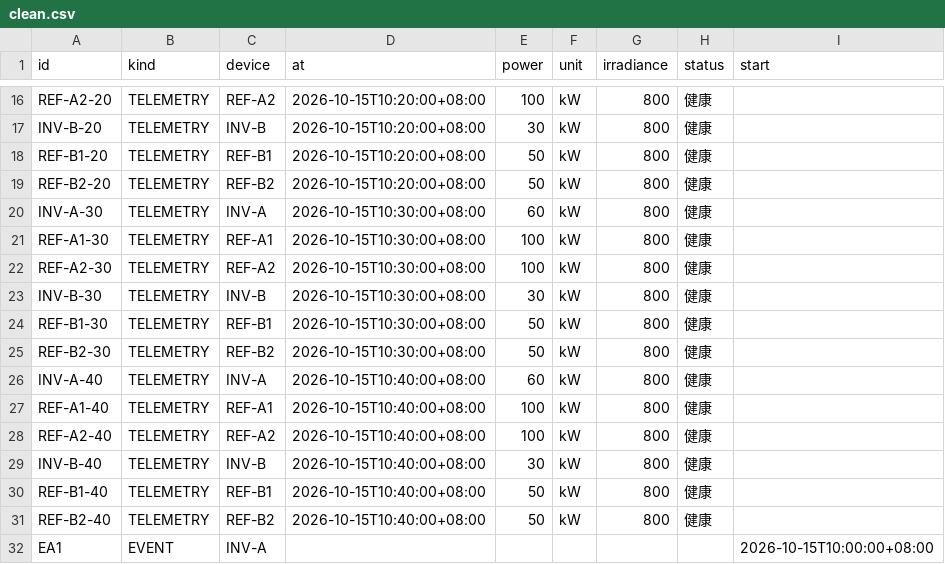
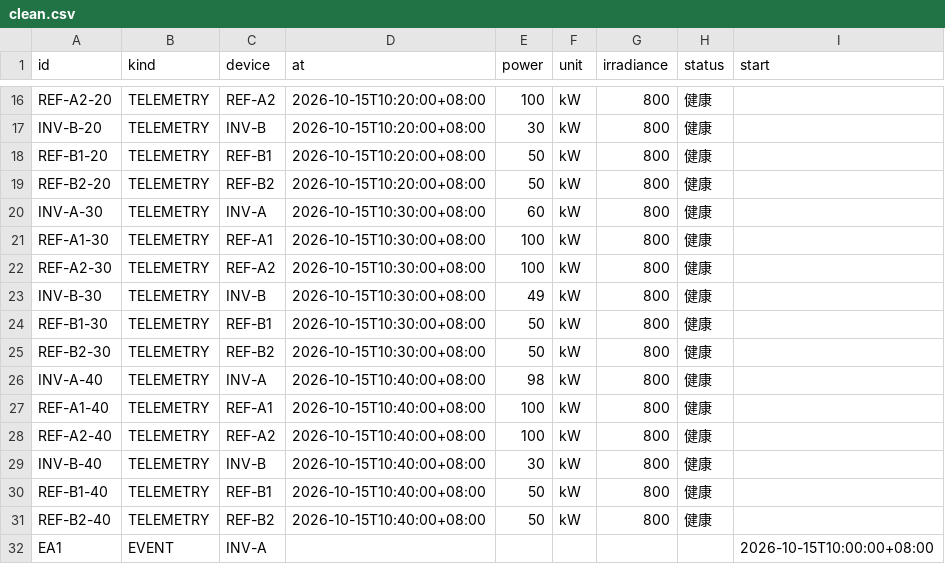
Before and after one commit to palatablebar/gb-0675-guang-fu-dian-zhan-xian-dian-shi-jian-sun-shi-dian-liang-fu-suan-p1u1, a CSV file: sample_data/clean.csv, drawn as a sheet; only a part is shown, gaps mark what is left out; the diff names each change by its address in the sheet, - before the commit and + after, or states it on an @@ line.

```diff
--- a/sample_data/clean.csv
+++ b/sample_data/clean.csv
-E23 (power): 30
+E23 (power): 49
-E26 (power): 60
+E26 (power): 98
```
Also changed, not shown: 17 other files.
